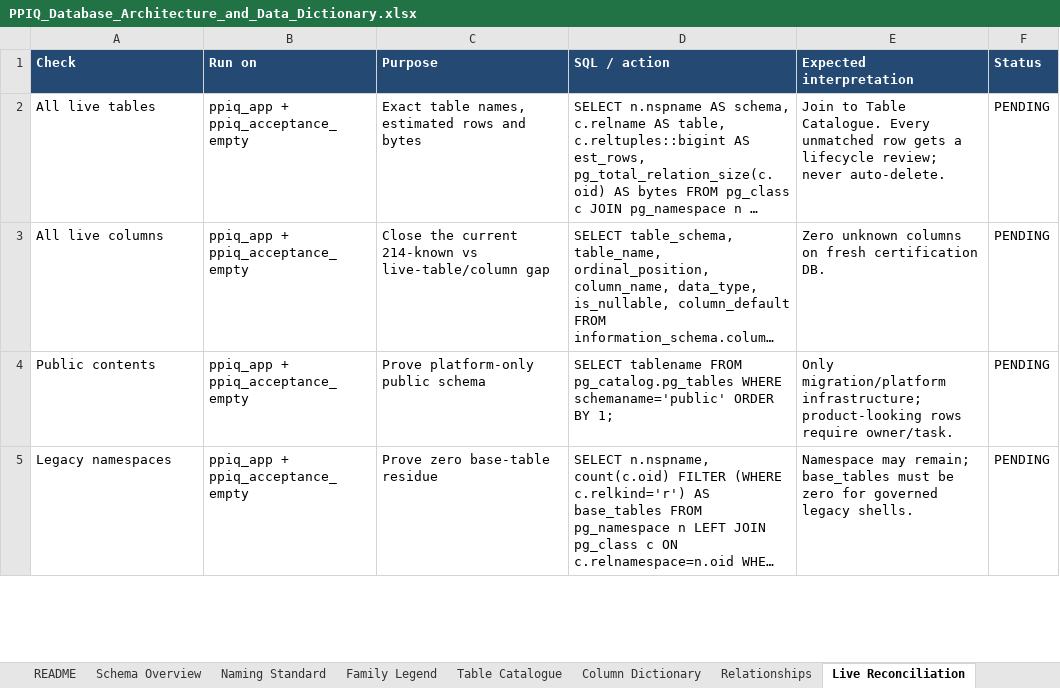
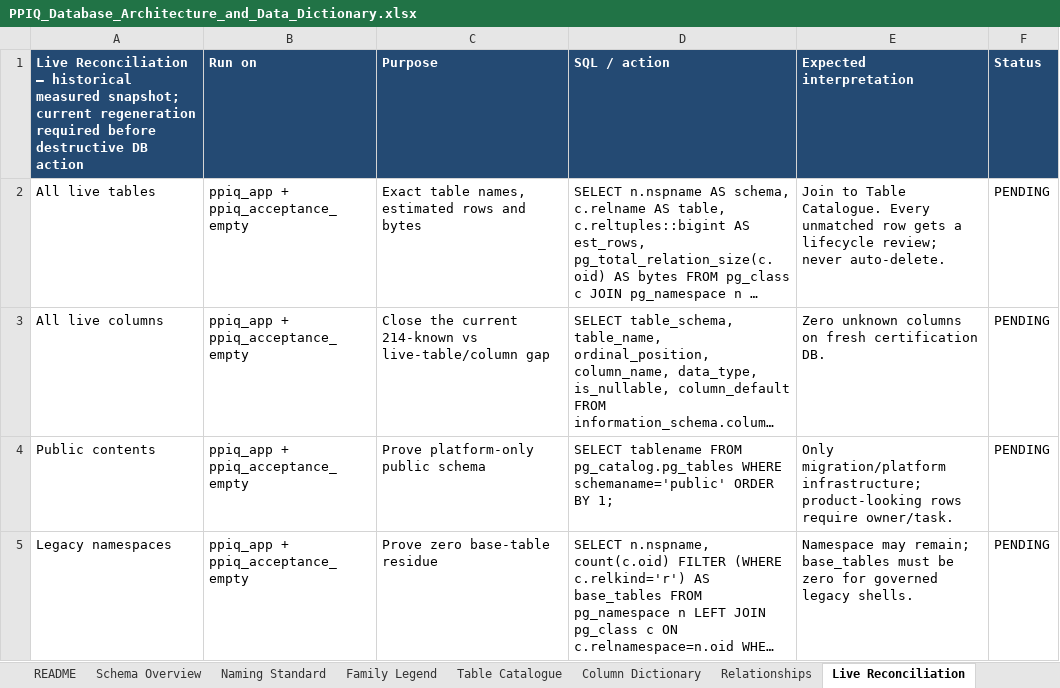
Before and after one commit to kgamal369/PlantProcess-IQ, an Excel workbook: Documentation/docs/Product Book/Design Documentation Book/PPIQ_Database_Architecture_and_Data_Dictionary.xlsx, sheet Live Reconciliation, drawn as a sheet; only a part is shown; long unchanged cells end in …; values as stored, in another font and other column widths than the file's, no borders; the diff names each change by its address in the sheet, - before the commit and + after, or states it on an @@ line.

```diff
--- a/Documentation/docs/Product Book/Design Documentation Book/PPIQ_Database_Architecture_and_Data_Dictionary.xlsx (sheet Live Reconciliation)
+++ b/Documentation/docs/Product Book/Design Documentation Book/PPIQ_Database_Architecture_and_Data_Dictionary.xlsx (sheet Live Reconciliation)
-A1: Check
+A1: Live Reconciliation — historical measured snapshot; current regeneration required before destructive DB action
```
Also changed, not shown: sheet README, sheet Family Legend, other sheet tabs, charts or pictures, 24 other files.
